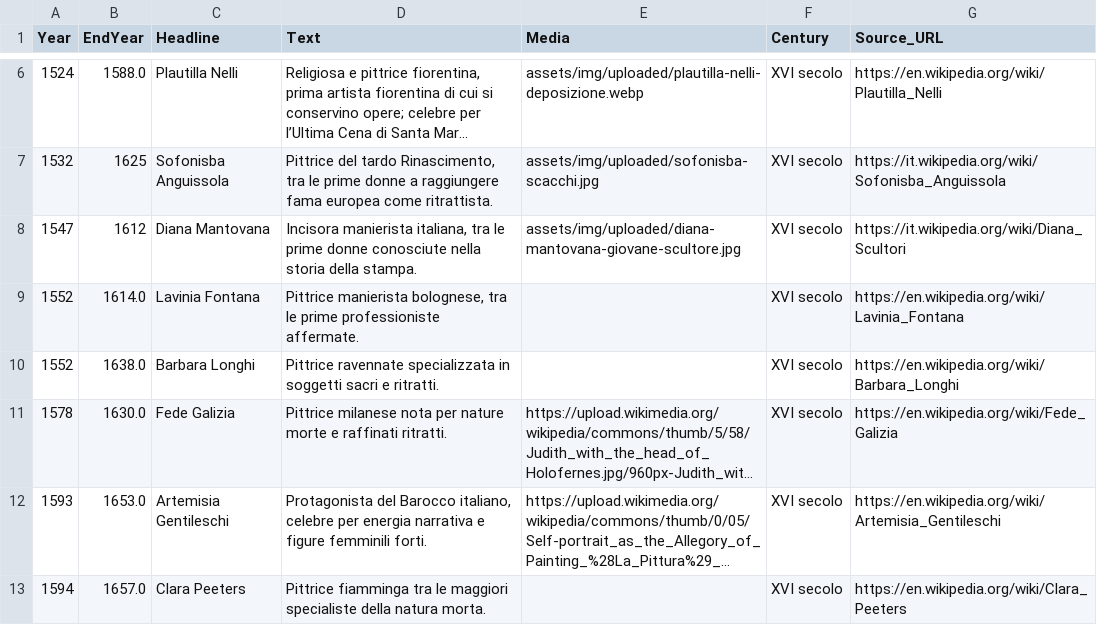
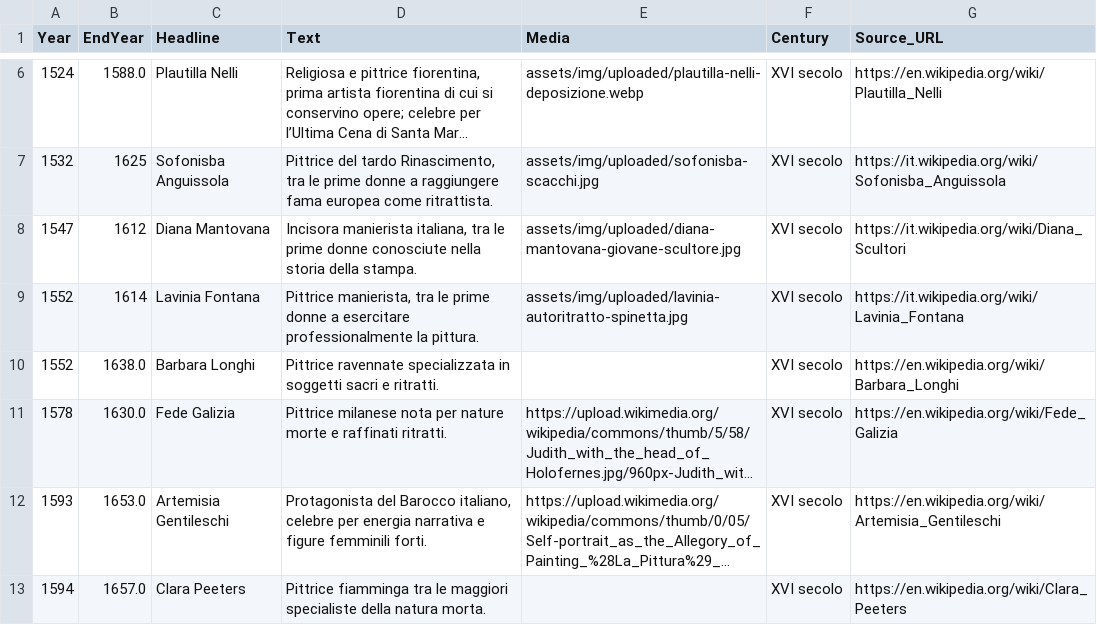
Before and after one commit to marialuciazuccaro-arte/Le-donne-nell-arte, a CSV file: data/timelinejs_all.csv, drawn as a sheet; only a part is shown, gaps mark what is left out; long unchanged cells end in ….

Commit message:
Add files via upload

```diff
--- a/data/timelinejs_all.csv
+++ b/data/timelinejs_all.csv
@@ -8,3 +8,3 @@
 1547,1612,Diana Mantovana,"Incisora manierista italiana, tra le prime donne conosciute nella storia della stampa.",assets/img/uploaded/diana-mantovana-giovane-scultore.jpg,XVI secolo,https://it.wikipedia.org/wiki/Diana_Scultori
-1552,1614.0,Lavinia Fontana,"Pittrice manierista bolognese, tra le prime professioniste affermate.",,XVI secolo,https://en.wikipedia.org/wiki/Lavinia_Fontana
+1552,1614,Lavinia Fontana,"Pittrice manierista, tra le prime donne a esercitare professionalmente la pittura.",assets/img/uploaded/lavinia-autoritratto-spinetta.jpg,XVI secolo,https://it.wikipedia.org/wiki/Lavinia_Fontana
 1552,1638.0,Barbara Longhi,Pittrice ravennate specializzata in soggetti sacri e ritratti.,,XVI secolo,https://en.wikipedia.org/wiki/Barbara_Longhi
```
Also changed, not shown: 7 other files.
